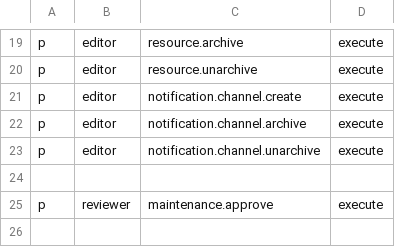
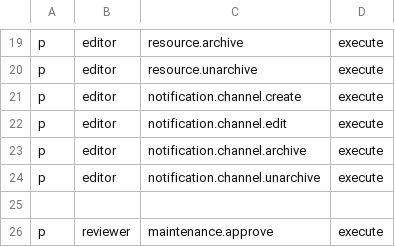
Before and after one commit to maintmode-dev/maintmode, a CSV file: deployment/maintmode/authz/policy.csv, drawn as a sheet; only a part is shown, gaps mark what is left out.

```diff
--- a/deployment/maintmode/authz/policy.csv
+++ b/deployment/maintmode/authz/policy.csv
@@ -21,2 +21,3 @@ p, editor, resource.unarchive, execute
 p, editor, notification.channel.create, execute
+p, editor, notification.channel.edit, execute
 p, editor, notification.channel.archive, execute
```
Also changed, not shown: 32 other files.
